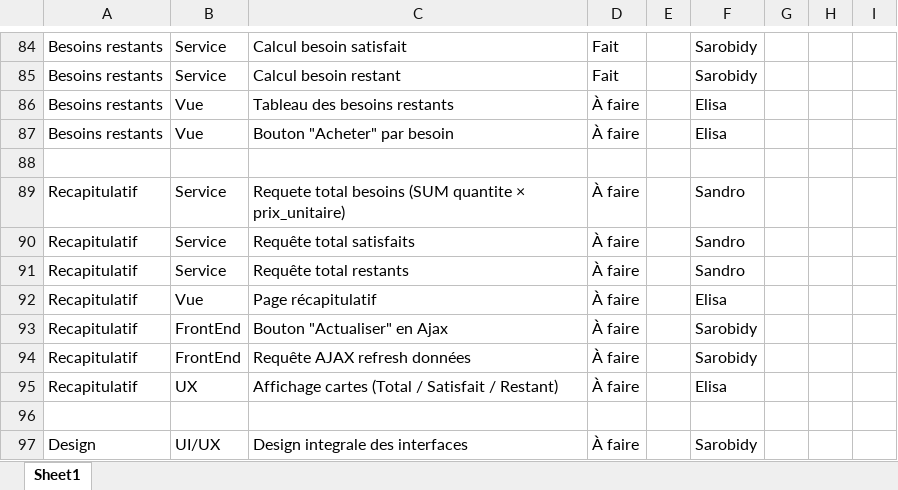
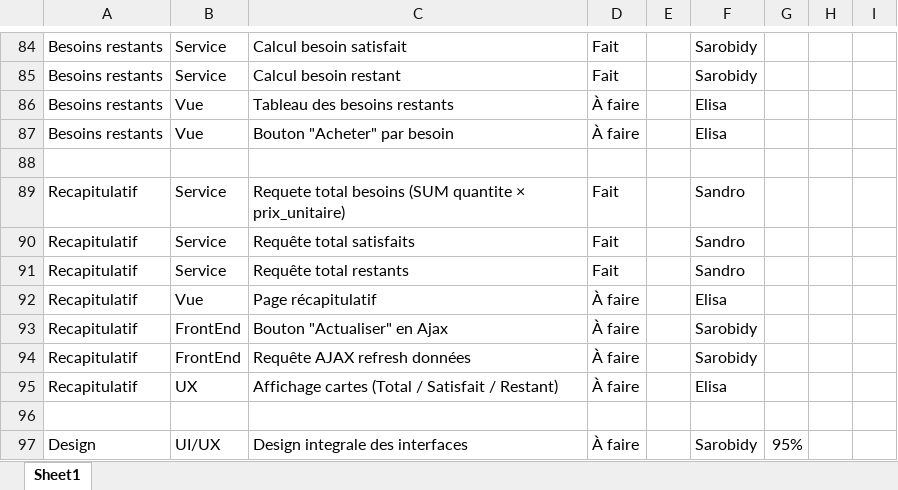
Before and after one commit to Sandro006/DonBNGRC, an Excel workbook: todo.xlsx, sheet Sheet1, drawn as a sheet; only a part is shown, gaps mark what is left out; values as stored, in another font and other column widths than the file's, no borders; the diff names each change by its address in the sheet, - before the commit and + after, or states it on an @@ line.

```diff
--- a/todo.xlsx (sheet Sheet1)
+++ b/todo.xlsx (sheet Sheet1)
-D89:D91: À faire
+D89:D91: Fait
-G97: (empty)
+G97: 95%
```
Also changed, not shown: 3 other files.
